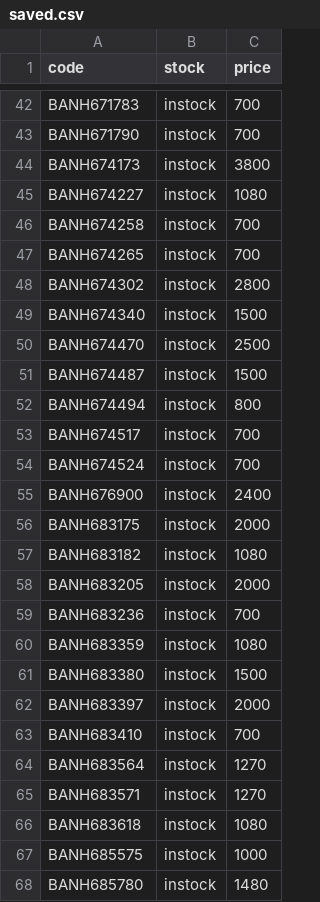
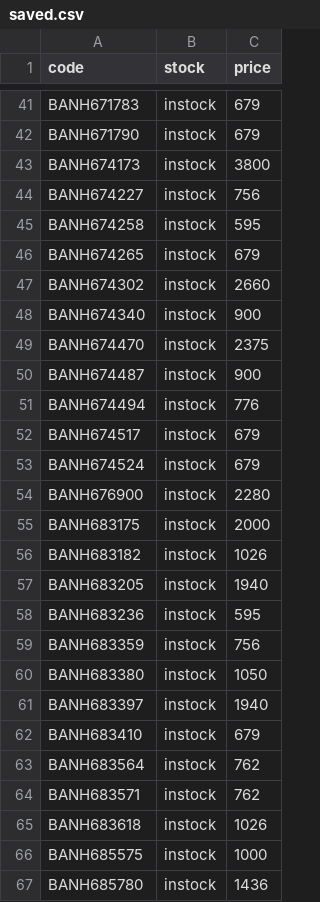
Before and after one commit to vktr107/hlj_price_tracker, a CSV file: saved.csv, drawn as a sheet; only a part is shown, gaps mark what is left out; addresses are those after the commit; the diff covers the shown part only; the diff names each change by its address in the sheet, - before the commit and + after, or states it on an @@ line.

```diff
--- a/saved.csv
+++ b/saved.csv
-C41:C42 (price): 700
+C41:C42 (price): 679
-C44 (price): 1080
+C44 (price): 756
-C45 (price): 700
+C45 (price): 595
-C46 (price): 700
+C46 (price): 679
-C47 (price): 2800
+C47 (price): 2660
-C48 (price): 1500
+C48 (price): 900
-C49 (price): 2500
+C49 (price): 2375
-C50 (price): 1500
+C50 (price): 900
-C51 (price): 800
+C51 (price): 776
-C52:C53 (price): 700
+C52:C53 (price): 679
-C54 (price): 2400
+C54 (price): 2280
-C56 (price): 1080
+C56 (price): 1026
-C57 (price): 2000
+C57 (price): 1940
-C58 (price): 700
+C58 (price): 595
-C59 (price): 1080
+C59 (price): 756
-C60 (price): 1500
+C60 (price): 1050
-C61 (price): 2000
+C61 (price): 1940
-C62 (price): 700
+C62 (price): 679
-C63:C64 (price): 1270
+C63:C64 (price): 762
-C65 (price): 1080
+C65 (price): 1026
-C67 (price): 1480
+C67 (price): 1436
```
Also changed, not shown: 3 added rows, 1 removed row and 63 edited cells elsewhere in this file.
